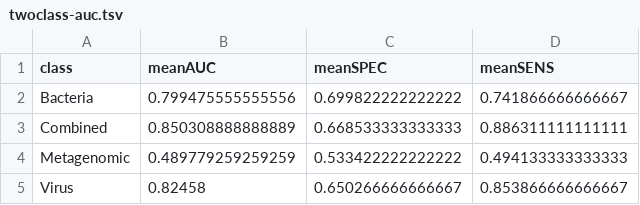
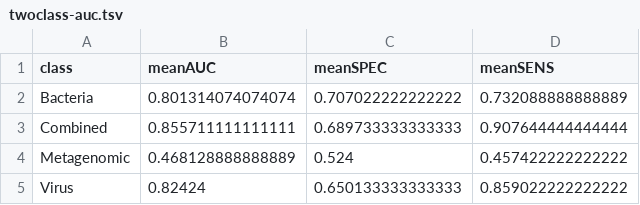
Before and after one commit to SchlossLab/Hannigan_CRCVirome_mBio_2018, a TSV file: rtables/twoclass-auc.tsv, drawn as a sheet.

Commit message:
Updated R tables.

```diff
--- a/rtables/twoclass-auc.tsv
+++ b/rtables/twoclass-auc.tsv
@@ -1,5 +1,5 @@
 class	meanAUC	meanSPEC	meanSENS
-Bacteria	0.799475555555556	0.699822222222222	0.741866666666667
-Combined	0.850308888888889	0.668533333333333	0.886311111111111
-Metagenomic	0.489779259259259	0.533422222222222	0.494133333333333
-Virus	0.82458	0.650266666666667	0.853866666666667
+Bacteria	0.801314074074074	0.707022222222222	0.732088888888889
+Combined	0.855711111111111	0.689733333333333	0.907644444444444
+Metagenomic	0.468128888888889	0.524	0.457422222222222
+Virus	0.82424	0.650133333333333	0.859022222222222
```
Also changed, not shown: rtables/twoclass-auc-statsig.tsv, 2 other files.
